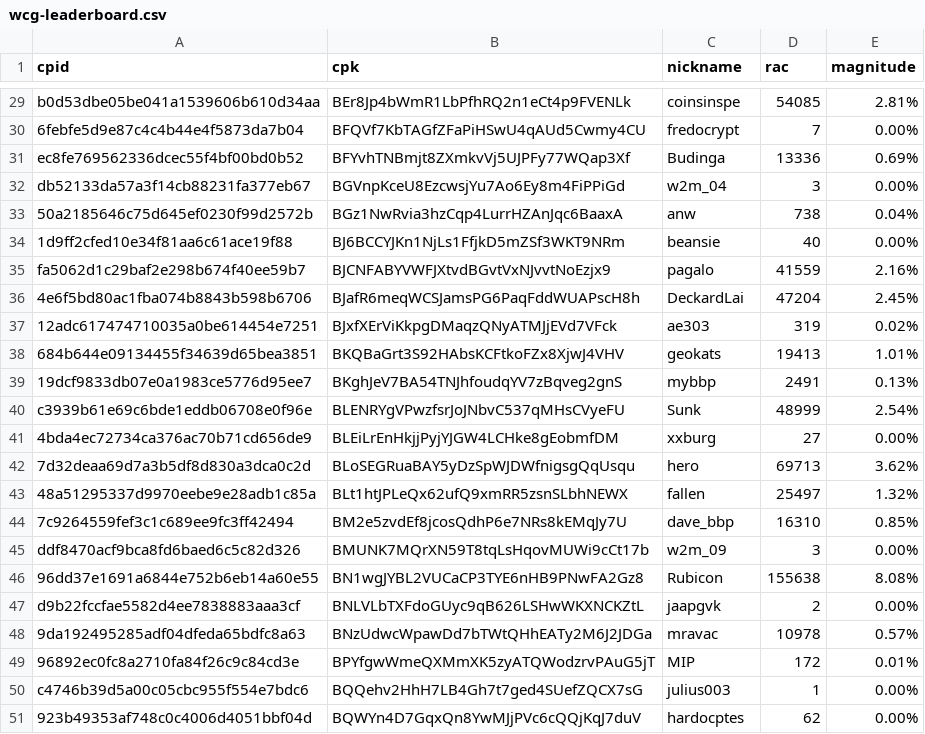
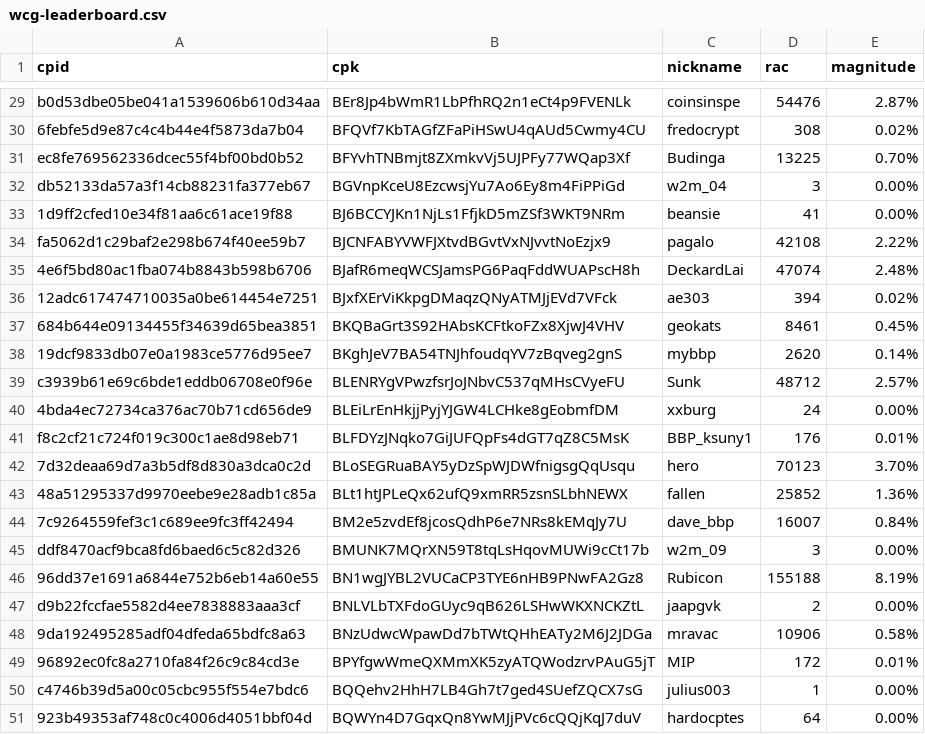
Before and after one commit to biblepay-community/bbp_stats, a CSV file: wcg-leaderboard.csv, drawn as a sheet; only a part is shown, gaps mark what is left out; removed rows and columns are numbered as before the commit, all else as after; the diff covers the shown part only; the diff names each change by its address in the sheet, - before the commit and + after, or states it on an @@ line.

```diff
--- a/wcg-leaderboard.csv
+++ b/wcg-leaderboard.csv
-D29 (rac): 54085
+D29 (rac): 54476
-E29 (magnitude): 2.81%
+E29 (magnitude): 2.87%
-D30 (rac): 7
+D30 (rac): 308
-E30 (magnitude): 0.00%
+E30 (magnitude): 0.02%
-D31 (rac): 13336
+D31 (rac): 13225
-E31 (magnitude): 0.69%
+E31 (magnitude): 0.70%
-row 33: 50a2185646c75d645ef0230f99d2572b | BGz1NwRvia3hzCqp4LurrHZAnJqc6BaaxA | anw | 738 | 0.04%
-D33 (rac): 40
+D33 (rac): 41
-D34 (rac): 41559
+D34 (rac): 42108
-E34 (magnitude): 2.16%
+E34 (magnitude): 2.22%
-D35 (rac): 47204
+D35 (rac): 47074
-E35 (magnitude): 2.45%
+E35 (magnitude): 2.48%
-D36 (rac): 319
+D36 (rac): 394
-D37 (rac): 19413
+D37 (rac): 8461
-E37 (magnitude): 1.01%
+E37 (magnitude): 0.45%
-D38 (rac): 2491
+D38 (rac): 2620
-E38 (magnitude): 0.13%
+E38 (magnitude): 0.14%
-D39 (rac): 48999
+D39 (rac): 48712
-E39 (magnitude): 2.54%
+E39 (magnitude): 2.57%
-D40 (rac): 27
+D40 (rac): 24
+row 41: f8c2cf21c724f019c300c1ae8d98eb71 | BLFDYzJNqko7GiJUFQpFs4dGT7qZ8C5MsK | BBP_ksuny1 | 176 | 0.01%
-D42 (rac): 69713
+D42 (rac): 70123
-E42 (magnitude): 3.62%
+E42 (magnitude): 3.70%
-D43 (rac): 25497
+D43 (rac): 25852
-E43 (magnitude): 1.32%
+E43 (magnitude): 1.36%
-D44 (rac): 16310
+D44 (rac): 16007
-E44 (magnitude): 0.85%
+E44 (magnitude): 0.84%
-D46 (rac): 155638
+D46 (rac): 155188
-E46 (magnitude): 8.08%
+E46 (magnitude): 8.19%
-D48 (rac): 10978
+D48 (rac): 10906
-E48 (magnitude): 0.57%
+E48 (magnitude): 0.58%
-D51 (rac): 62
+D51 (rac): 64
```
Also changed, not shown: 1 added row, 2 removed rows and 38 edited cells elsewhere in this file, dwssummary.csv, 3 other files.
